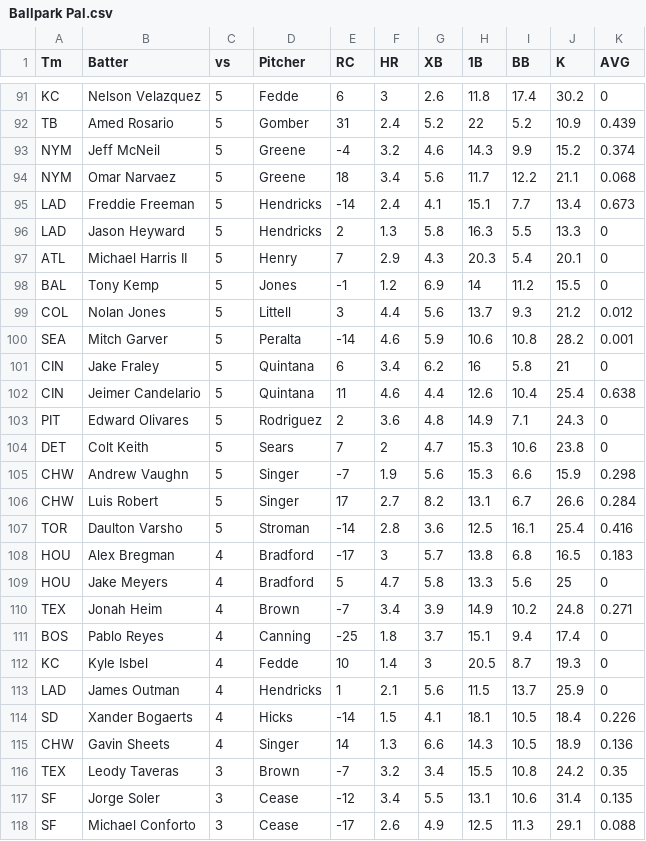
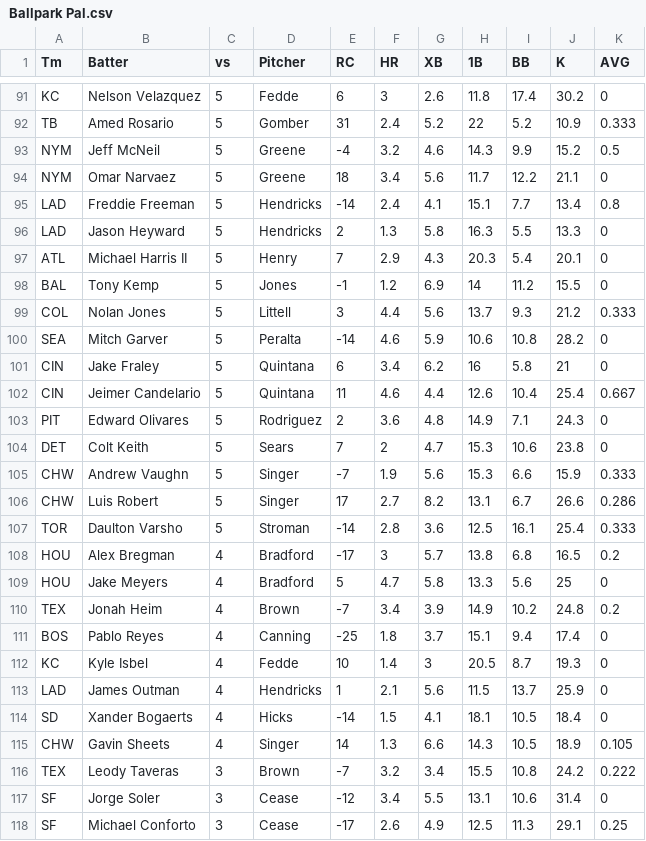
Before and after one commit to a1faded/a1picks-hits-bot, a CSV file: Ballpark Pal.csv, drawn as a sheet; only a part is shown, gaps mark what is left out; the diff covers the shown part only; the diff names each change by its address in the sheet, - before the commit and + after, or states it on an @@ line.

```diff
--- a/Ballpark Pal.csv
+++ b/Ballpark Pal.csv
-K92 (AVG): 0.439
+K92 (AVG): 0.333
-K93 (AVG): 0.374
+K93 (AVG): 0.5
-K94 (AVG): 0.068
+K94 (AVG): 0
-K95 (AVG): 0.673
+K95 (AVG): 0.8
-K99 (AVG): 0.012
+K99 (AVG): 0.333
-K100 (AVG): 0.001
+K100 (AVG): 0
-K102 (AVG): 0.638
+K102 (AVG): 0.667
-K105 (AVG): 0.298
+K105 (AVG): 0.333
-K106 (AVG): 0.284
+K106 (AVG): 0.286
-K107 (AVG): 0.416
+K107 (AVG): 0.333
-K108 (AVG): 0.183
+K108 (AVG): 0.2
-K110 (AVG): 0.271
+K110 (AVG): 0.2
-K114 (AVG): 0.226
+K114 (AVG): 0
-K115 (AVG): 0.136
+K115 (AVG): 0.105
-K116 (AVG): 0.35
+K116 (AVG): 0.222
-K117 (AVG): 0.135
+K117 (AVG): 0
-K118 (AVG): 0.088
+K118 (AVG): 0.25
```
Also changed, not shown: 154 edited cells elsewhere in this file, Ballpark Palmodel2.csv.
